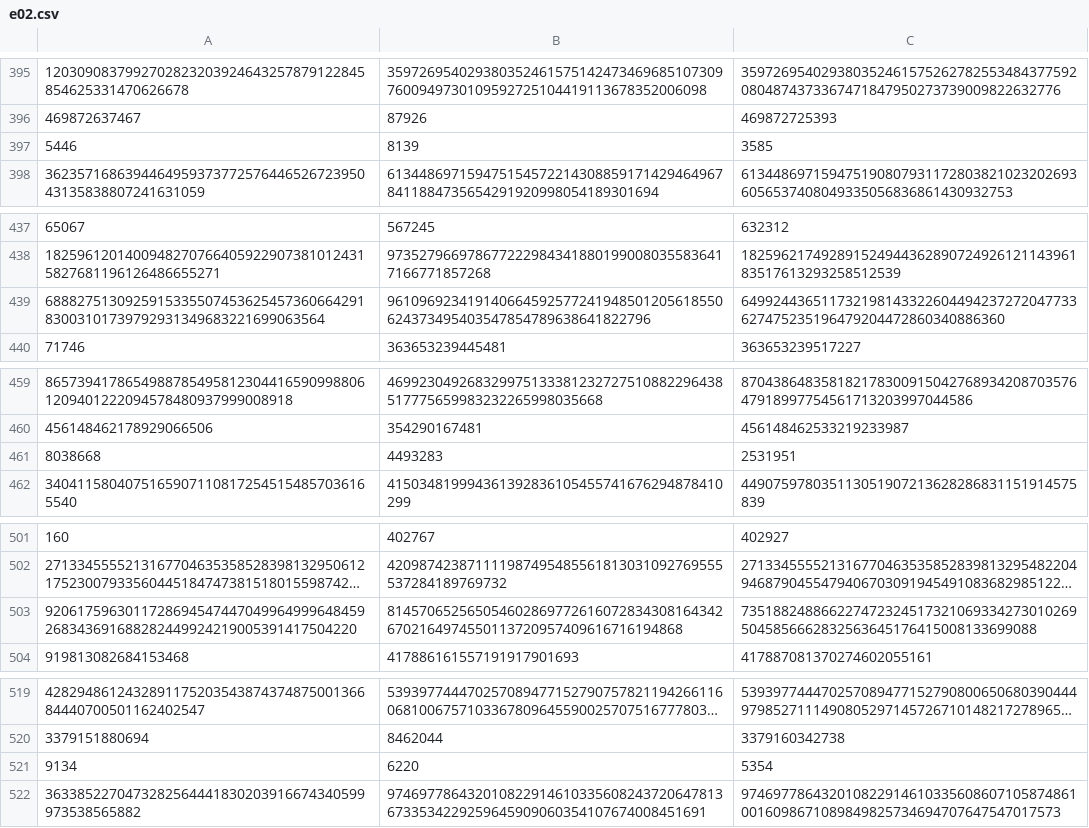
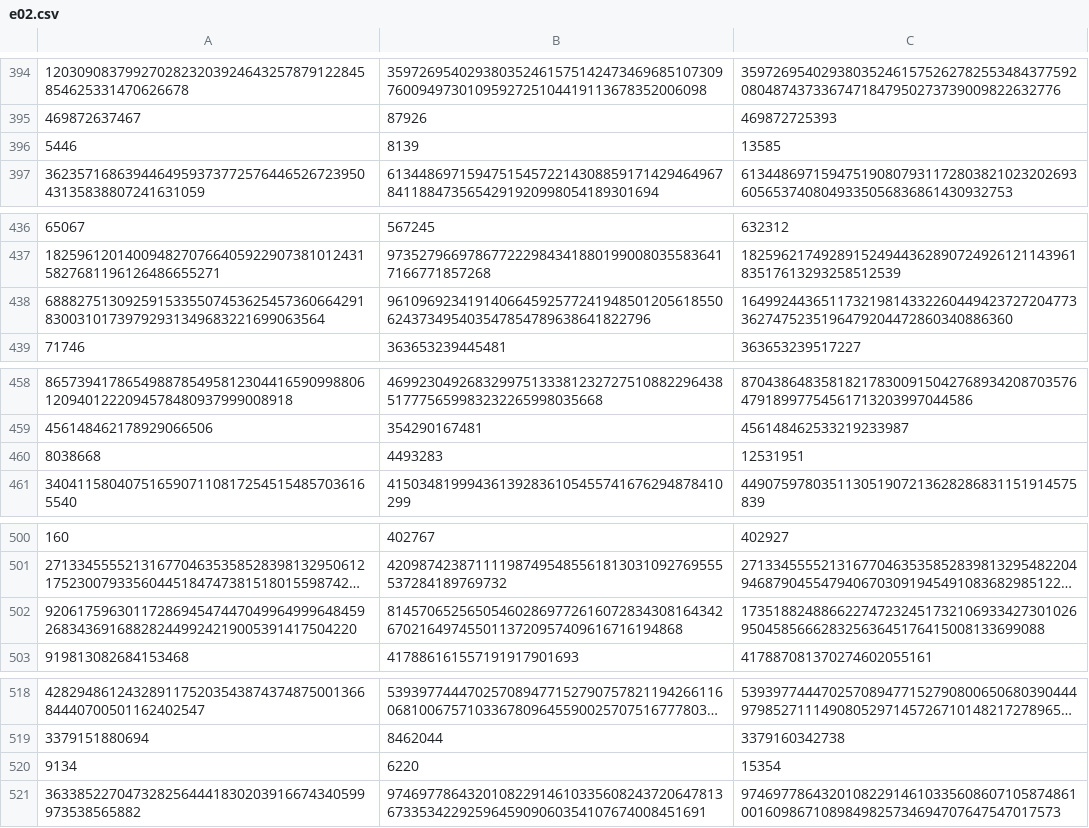
Before and after one commit to rdmejia/PAT_HojaDeTrabajo02, a CSV file: TestsHojaDeTrabajo02/e02.csv, drawn as a sheet; only a part is shown, gaps mark what is left out; long unchanged cells end in …; addresses are those after the commit; the diff covers the shown part only; the diff names each change by its address in the sheet, - before the commit and + after, or states it on an @@ line.

```diff
--- a/TestsHojaDeTrabajo02/e02.csv
+++ b/TestsHojaDeTrabajo02/e02.csv
-C396: 3585
+C396: 13585
-C438: 649924436511732198143322604494237272047733627475235196479204472860340886360
+C438: 1649924436511732198143322604494237272047733627475235196479204472860340886360
-C460: 2531951
+C460: 12531951
-C502: 7351882488662274723245173210693342730102695045856662832563645176415008133699088
+C502: 17351882488662274723245173210693342730102695045856662832563645176415008133699088
-C520: 5354
+C520: 15354
```
Also changed, not shown: 1 removed row and 16 edited cells elsewhere in this file, TestsHojaDeTrabajo02/e03.csv, 2 other files.
